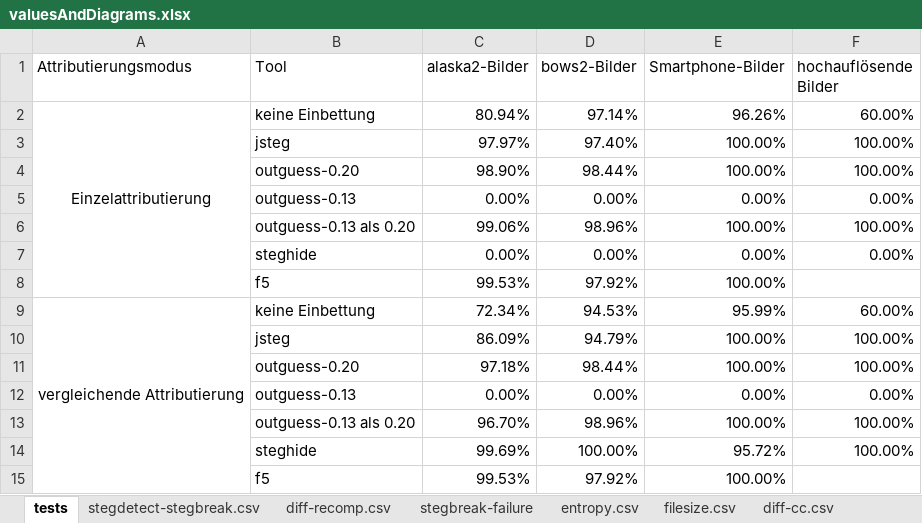
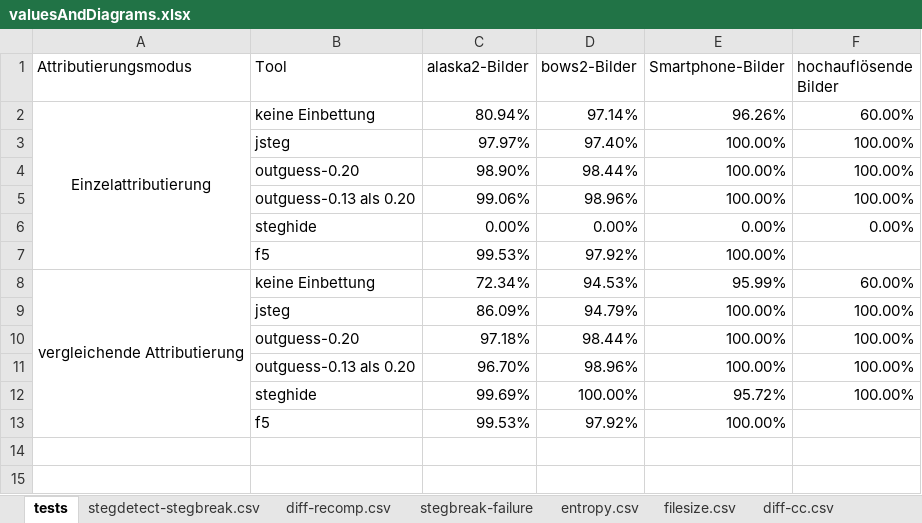
Before and after one commit to bh-8/amsl-it-security-projects, an Excel workbook: SMKITS5/docs/annotatedAnalysis/valuesAndDiagrams.xlsx, sheet tests, drawn as a sheet; values as stored, in another font and other column widths than the file's, no borders; charts and pictures not drawn; the diff names each change by its address in the sheet, - before the commit and + after, or states it on an @@ line.

Commit message:
diagrams finally done

```diff
--- a/SMKITS5/docs/annotatedAnalysis/valuesAndDiagrams.xlsx (sheet tests)
+++ b/SMKITS5/docs/annotatedAnalysis/valuesAndDiagrams.xlsx (sheet tests)
-row 5:  | outguess-0.13 | 0.00% | 0.00% | 0.00% | 0.00%
-row 12:  | outguess-0.13 | 0.00% | 0.00% | 0.00% | 0.00%
```
Also changed, not shown: charts or pictures.
